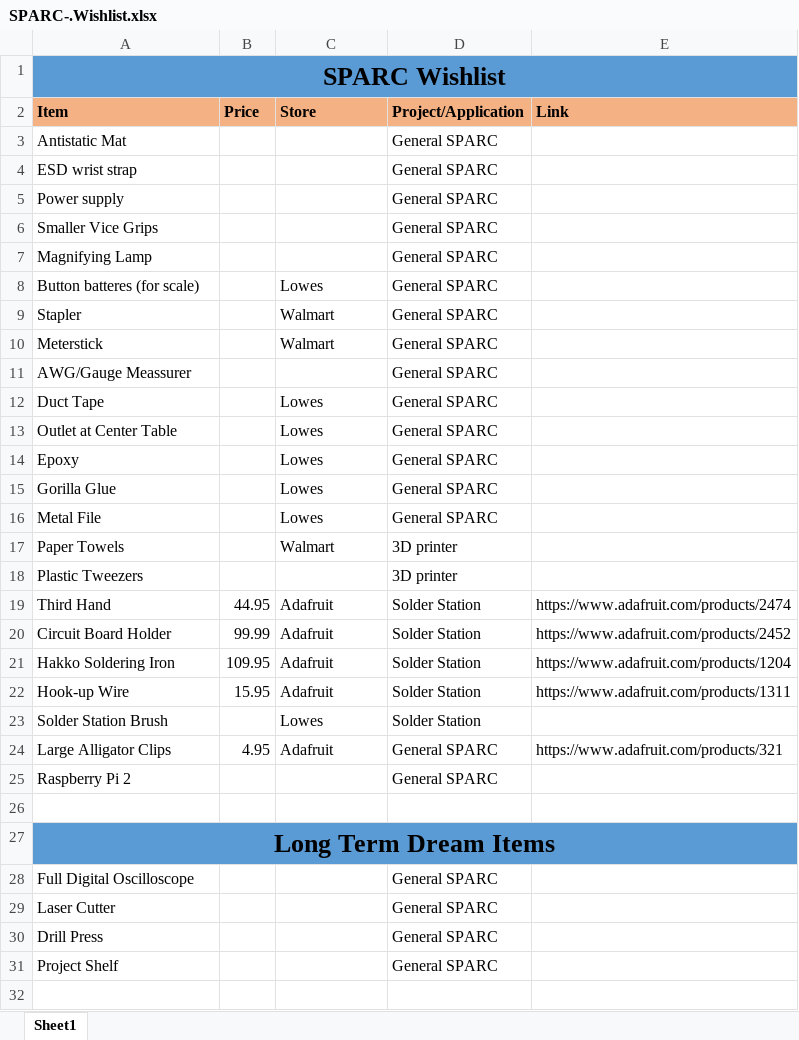
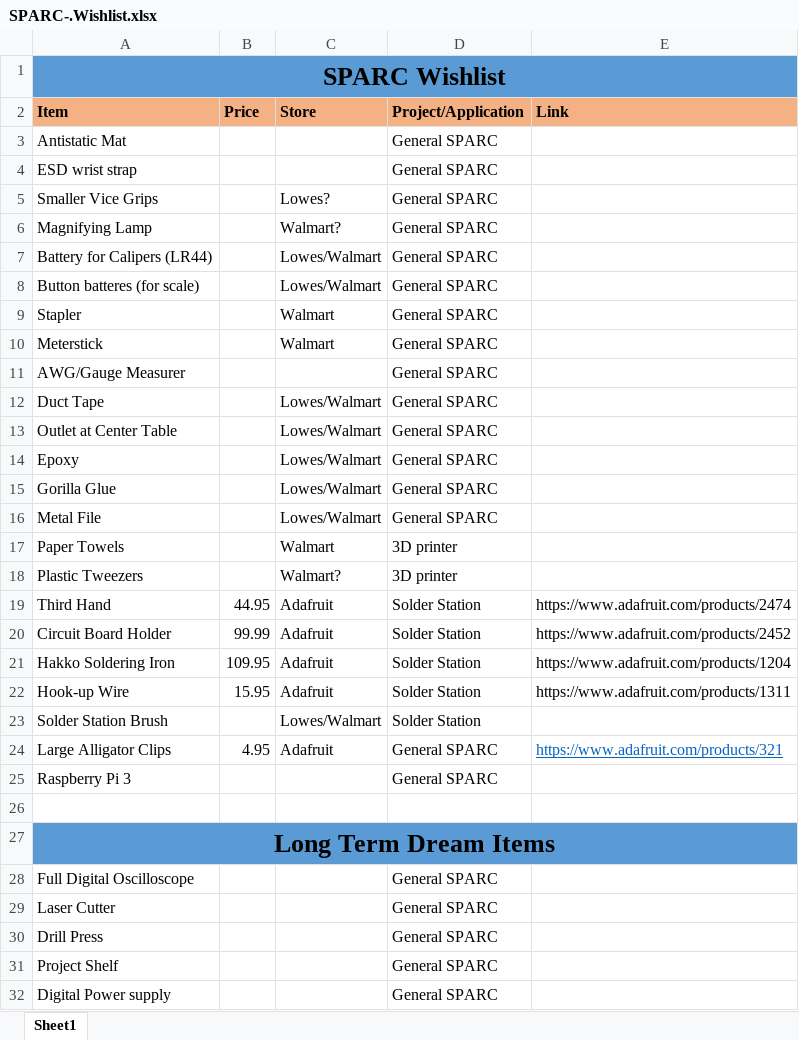
Before and after one commit to SPARC-Auburn/Documents, an Excel workbook: SPARC-.Wishlist.xlsx, sheet Sheet1, drawn as a sheet; values as stored, in another font and other column widths than the file's, no borders; removed rows and columns are numbered as before the commit, all else as after; the diff names each change by its address in the sheet, - before the commit and + after, or states it on an @@ line.

Commit message:
Added caliper battery

```diff
--- a/SPARC-.Wishlist.xlsx (sheet Sheet1)
+++ b/SPARC-.Wishlist.xlsx (sheet Sheet1)
-row 5: Power supply |  |  | General SPARC
-C5 (Store): (empty)
+C5 (Store): Lowes?
-C6 (Store): (empty)
+C6 (Store): Walmart?
+row 7: Battery for Calipers (LR44) |  | Lowes/Walmart | General SPARC
-C8 (Store): Lowes
+C8 (Store): Lowes/Walmart
-A11 (Item): AWG/Gauge Meassurer
+A11 (Item): AWG/Gauge Measurer
-C12:C16 (Store): Lowes
+C12:C16 (Store): Lowes/Walmart
-C18 (Store): (empty)
+C18 (Store): Walmart?
-C23 (Store): Lowes
+C23 (Store): Lowes/Walmart
@@ E24 underline: off → on, text colour: black → #0563C1 @@
-A25 (Item): Raspberry Pi 2
+A25 (Item): Raspberry Pi 3
+row 32: Digital Power supply |  |  | General SPARC
```
